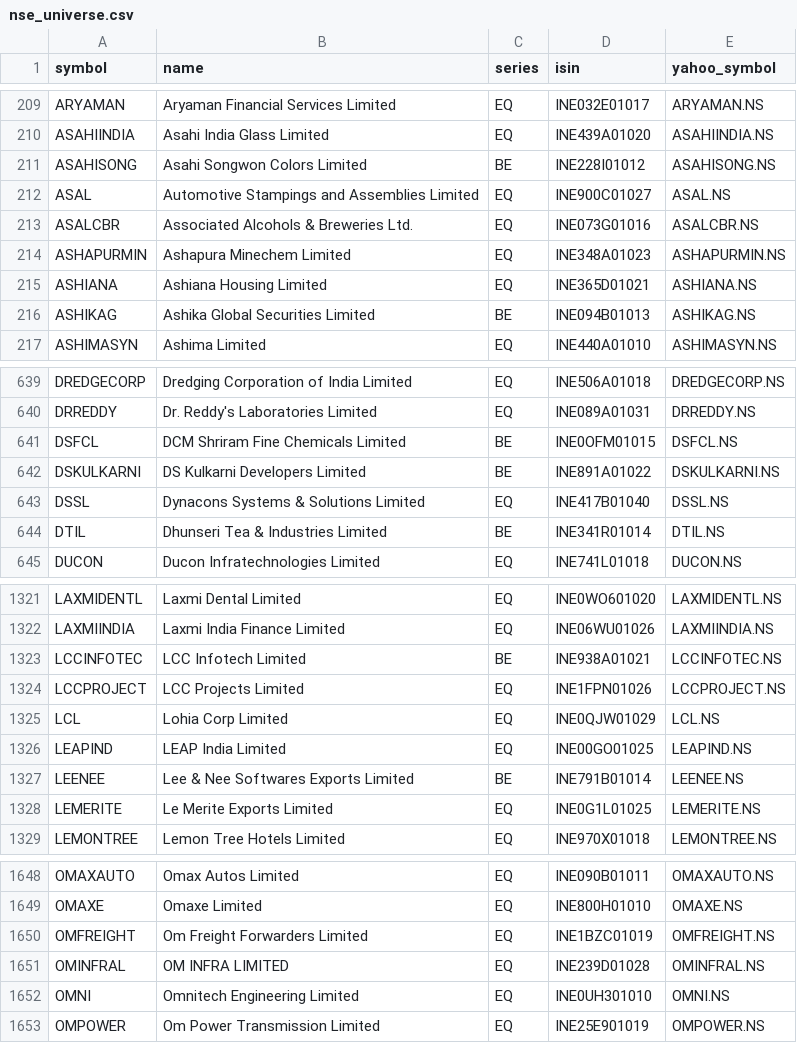
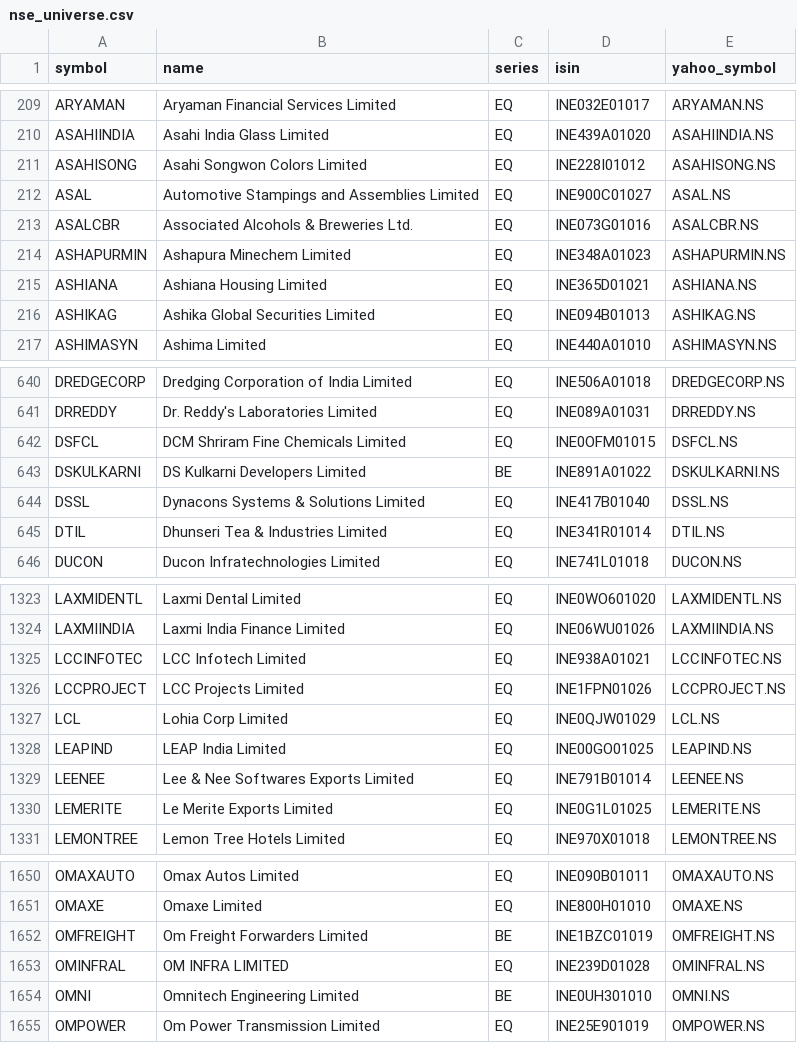
Before and after one commit to rakeshnagapuri99-coder/nse-smart-market-dashboard, a CSV file: data/nse_universe.csv, drawn as a sheet; only a part is shown, gaps mark what is left out; the diff covers the shown part only.

```diff
--- a/data/nse_universe.csv
+++ b/data/nse_universe.csv
@@ -210,3 +210,3 @@ ARYAMAN,Aryaman Financial Services Limited,EQ,INE032E01017,ARYAMAN.NS
 ASAHIINDIA,Asahi India Glass Limited,EQ,INE439A01020,ASAHIINDIA.NS
-ASAHISONG,Asahi Songwon Colors Limited,BE,INE228I01012,ASAHISONG.NS
+ASAHISONG,Asahi Songwon Colors Limited,EQ,INE228I01012,ASAHISONG.NS
 ASAL,Automotive Stampings and Assemblies Limited,EQ,INE900C01027,ASAL.NS
@@ -215,3 +215,3 @@ ASHAPURMIN,Ashapura Minechem Limited,EQ,INE348A01023,ASHAPURMIN.NS
 ASHIANA,Ashiana Housing Limited,EQ,INE365D01021,ASHIANA.NS
-ASHIKAG,Ashika Global Securities Limited,BE,INE094B01013,ASHIKAG.NS
+ASHIKAG,Ashika Global Securities Limited,EQ,INE094B01013,ASHIKAG.NS
 ASHIMASYN,Ashima Limited,EQ,INE440A01010,ASHIMASYN.NS
@@ -640,6 +641,6 @@ DREDGECORP,Dredging Corporation of India Limited,EQ,INE506A01018,DREDGECORP.NS
 DRREDDY,Dr. Reddy's Laboratories Limited,EQ,INE089A01031,DRREDDY.NS
-DSFCL,DCM Shriram Fine Chemicals Limited,BE,INE0OFM01015,DSFCL.NS
+DSFCL,DCM Shriram Fine Chemicals Limited,EQ,INE0OFM01015,DSFCL.NS
 DSKULKARNI,DS Kulkarni Developers Limited,BE,INE891A01022,DSKULKARNI.NS
 DSSL,Dynacons Systems & Solutions Limited,EQ,INE417B01040,DSSL.NS
-DTIL,Dhunseri Tea & Industries Limited,BE,INE341R01014,DTIL.NS
+DTIL,Dhunseri Tea & Industries Limited,EQ,INE341R01014,DTIL.NS
 DUCON,Ducon Infratechnologies Limited,EQ,INE741L01018,DUCON.NS
@@ -1322,3 +1324,3 @@ LAXMIDENTL,Laxmi Dental Limited,EQ,INE0WO601020,LAXMIDENTL.NS
 LAXMIINDIA,Laxmi India Finance Limited,EQ,INE06WU01026,LAXMIINDIA.NS
-LCCINFOTEC,LCC Infotech Limited,BE,INE938A01021,LCCINFOTEC.NS
+LCCINFOTEC,LCC Infotech Limited,EQ,INE938A01021,LCCINFOTEC.NS
 LCCPROJECT,LCC Projects Limited,EQ,INE1FPN01026,LCCPROJECT.NS
@@ -1326,3 +1328,3 @@ LCL,Lohia Corp Limited,EQ,INE0QJW01029,LCL.NS
 LEAPIND,LEAP India Limited,EQ,INE00GO01025,LEAPIND.NS
-LEENEE,Lee & Nee Softwares Exports Limited,BE,INE791B01014,LEENEE.NS
+LEENEE,Lee & Nee Softwares Exports Limited,EQ,INE791B01014,LEENEE.NS
 LEMERITE,Le Merite Exports Limited,EQ,INE0G1L01025,LEMERITE.NS
@@ -1649,5 +1651,5 @@ OMAXAUTO,Omax Autos Limited,EQ,INE090B01011,OMAXAUTO.NS
 OMAXE,Omaxe Limited,EQ,INE800H01010,OMAXE.NS
-OMFREIGHT,Om Freight Forwarders Limited,EQ,INE1BZC01019,OMFREIGHT.NS
+OMFREIGHT,Om Freight Forwarders Limited,BE,INE1BZC01019,OMFREIGHT.NS
 OMINFRAL,OM INFRA LIMITED,EQ,INE239D01028,OMINFRAL.NS
-OMNI,Omnitech Engineering Limited,EQ,INE0UH301010,OMNI.NS
+OMNI,Omnitech Engineering Limited,BE,INE0UH301010,OMNI.NS
 OMPOWER,Om Power Transmission Limited,EQ,INE25E901019,OMPOWER.NS
```
Also changed, not shown: 3 added rows and 46 edited cells elsewhere in this file, output/exports/breakout.csv, output/exports/intraday.csv, 20 other files.
